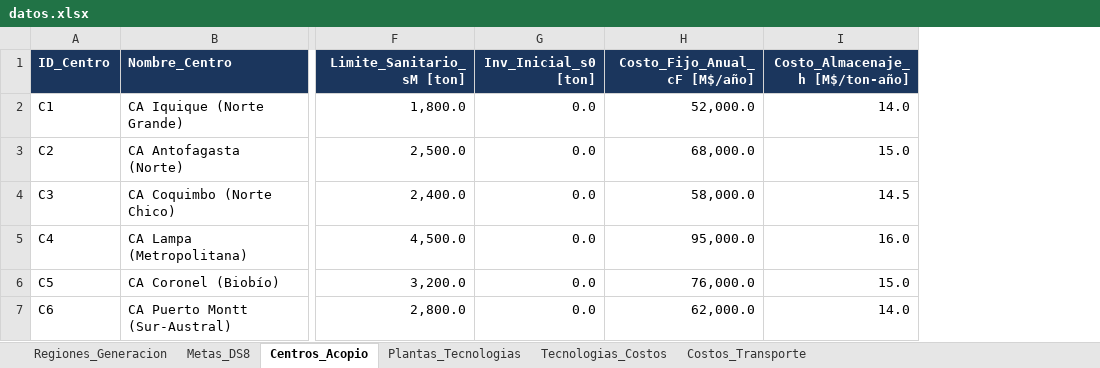
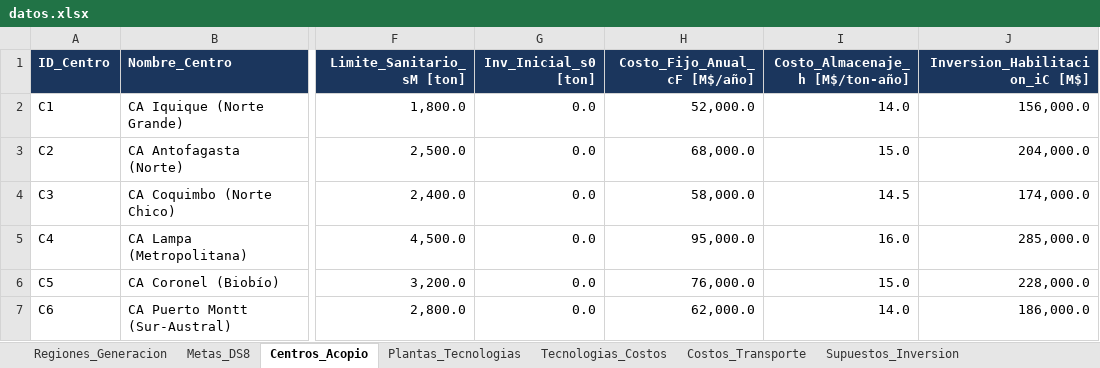
Before and after one commit to fer-oyarzun/Opti-2026-2, an Excel workbook: dataset/datos.xlsx, sheet Centros_Acopio, drawn as a sheet; only a part is shown, gaps mark what is left out; values as stored, in another font and other column widths than the file's, no borders; the diff names each change by its address in the sheet, - before the commit and + after, or states it on an @@ line.

```diff
--- a/dataset/datos.xlsx (sheet Centros_Acopio)
+++ b/dataset/datos.xlsx (sheet Centros_Acopio)
+sheet tab: Supuestos_Inversion
+column J (Inversion_Habilitacion_iC [M$]), rows 2-7: 156,000.0 | 204,000.0 | 174,000.0 | 285,000.0 | 228,000.0 | 186,000.0
```
Also changed, not shown: sheet Metas_DS8, sheet Plantas_Tecnologias, charts or pictures, 26 other files.
